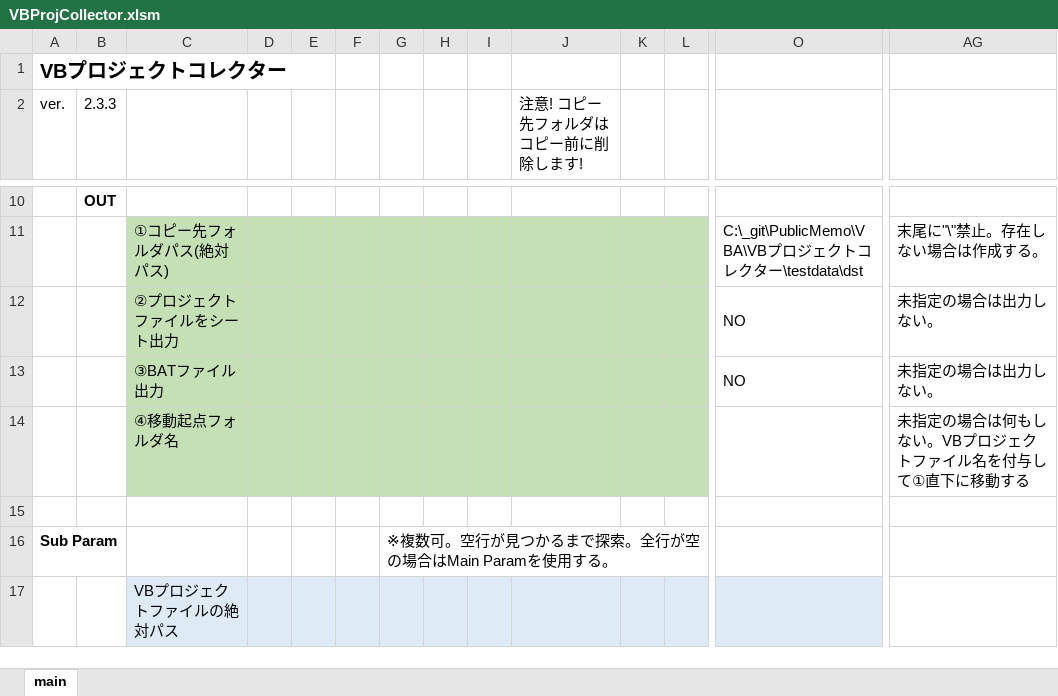
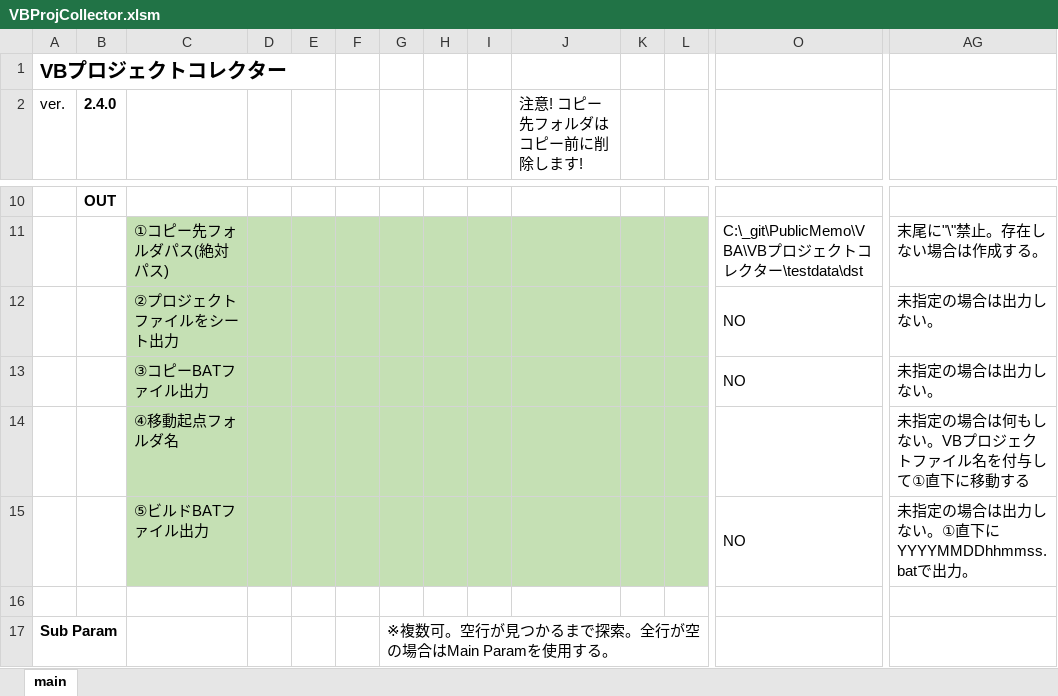
Before and after one commit to mtk57/PublicMemo, an Excel workbook: VBA/VBプロジェクトコレクター/VBProjCollector.xlsm, sheet main, drawn as a sheet; only a part is shown, gaps mark what is left out; the shorter side is filled out with more unchanged rows; values as stored, in another font and other column widths than the file's, no borders; charts and pictures not drawn; rows hold the shown columns only; the diff names each change by its address in the sheet, - before the commit and + after, or states it on an @@ line.

```diff
--- a/VBA/VBプロジェクトコレクター/VBProjCollector.xlsm (sheet main)
+++ b/VBA/VBプロジェクトコレクター/VBProjCollector.xlsm (sheet main)
-B2: 2.3.3
+B2: 2.4.0
-B2 bold: off
+B2 bold: on
-C13: ③BATファイル出力
+C13: ③コピーBATファイル出力
+row 15:  |  | ⑤ビルドBATファイル出力 |  |  |  |  |  |  |  |  |  | NO | 未指定の場合は出力しない。①直下にYYYYMMDDhhmmss.batで出力。
```
Also changed, not shown: charts or pictures, VBA/AutoWorker/Worker01/AutoWorker01.xlsm.
